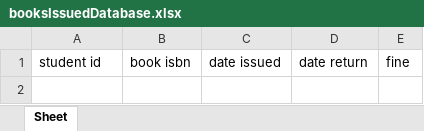
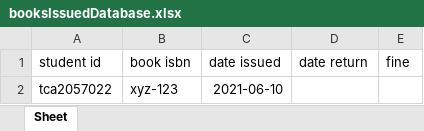
Before and after one commit to manraj2712/Python_Library_Management, an Excel workbook: booksIssuedDatabase.xlsx, sheet Sheet, drawn as a sheet; values as stored, in another font and other column widths than the file's, no borders; the diff names each change by its address in the sheet, - before the commit and + after, or states it on an @@ line.

```diff
--- a/booksIssuedDatabase.xlsx (sheet Sheet)
+++ b/booksIssuedDatabase.xlsx (sheet Sheet)
+row 2: tca2057022 | xyz-123 | 2021-06-10
```
Also changed, not shown: stockDatabase.xlsx, 3 other files.
